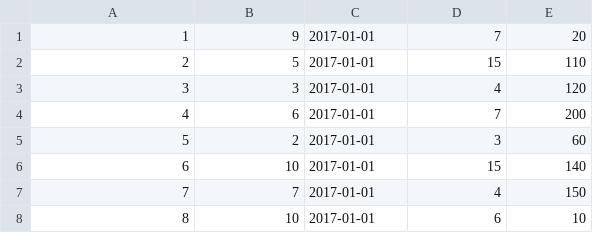
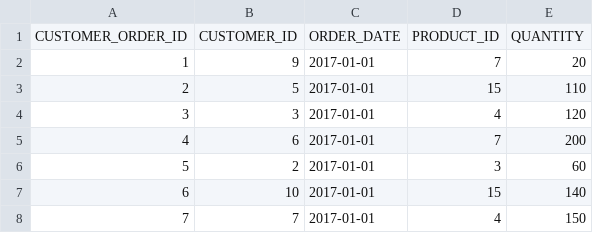
Before and after one commit to shishirmax/py, a CSV file: File Operation/CUSTOMER_ORDER.csv, drawn as a sheet; only a part is shown; the shorter side is filled out with more unchanged rows; the diff names each change by its address in the sheet, - before the commit and + after, or states it on an @@ line.

Commit message:
sample customer order file

```diff
--- a/File Operation/CUSTOMER_ORDER.csv
+++ b/File Operation/CUSTOMER_ORDER.csv
+row 1: CUSTOMER_ORDER_ID | CUSTOMER_ID | ORDER_DATE | PRODUCT_ID | QUANTITY
```
